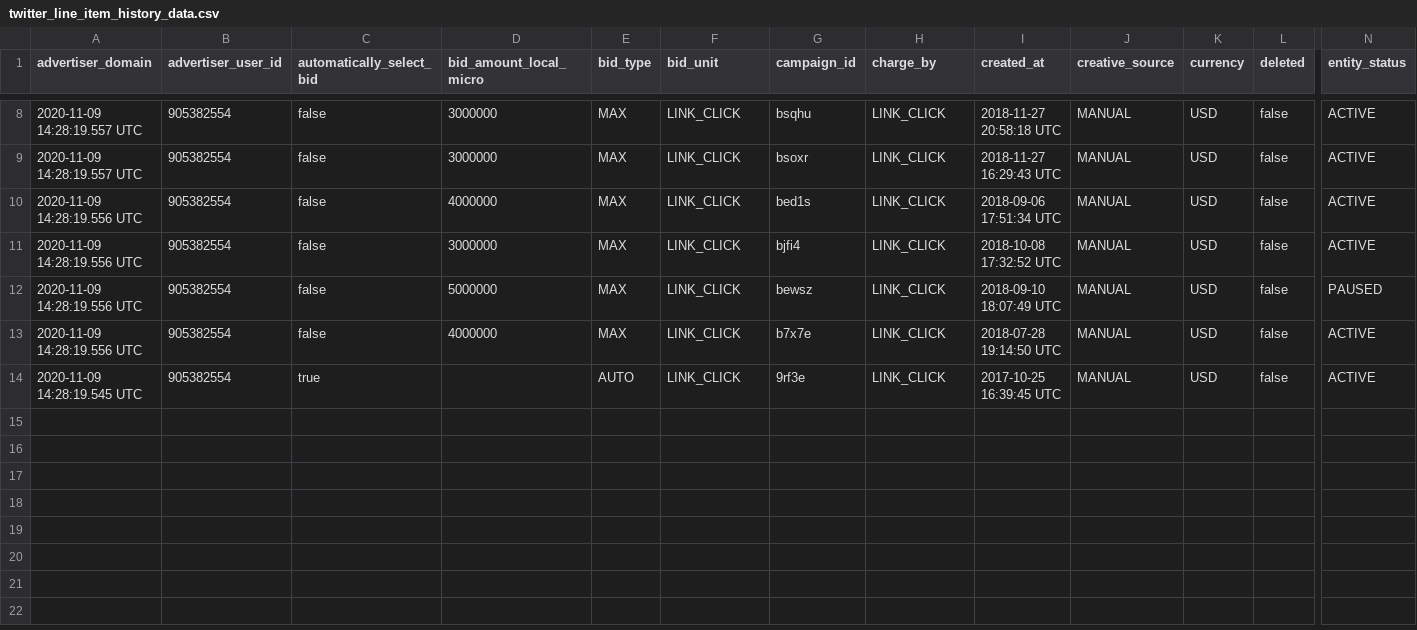
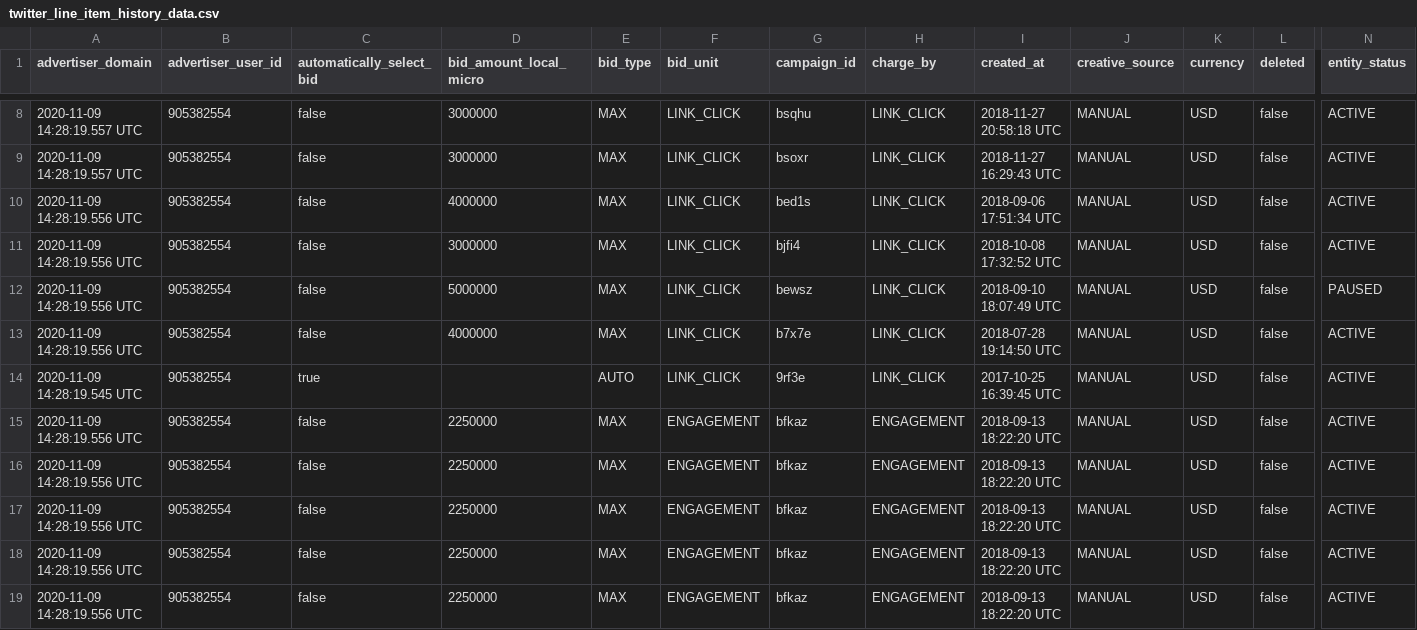
Before and after one commit to fivetran/dbt_twitter, a CSV file: integration_tests/seeds/twitter_line_item_history_data.csv, drawn as a sheet; only a part is shown, gaps mark what is left out; rows hold the shown columns only; the diff names each change by its address in the sheet, - before the commit and + after, or states it on an @@ line.

Commit message:
Add account currency to the account report
dbt_ad_reporting needs account currency at every level so spend in the
combined tables can be grouped by currency (GA-1043192). Twitter ad
accounts have no currency field; the account report was the only end
model without one.

- Derive currency per account from the latest version of its campaigns
  (deleted included, as X fixes an account's currency at creation),
  null if they disagree; join it into twitter_ads__account_report
  (group_by 14 -> 15), document it, and record it in the DECISIONLOG
- Seeds: add missing campaigns, line items and a promoted tweet
  (tweet_id left blank so the URL report is unchanged)
- Bump to v1.5.0 with .changes/1.5.0.yml

```diff
--- a/integration_tests/seeds/twitter_line_item_history_data.csv
+++ b/integration_tests/seeds/twitter_line_item_history_data.csv
+row 15: 2020-11-09 14:28:19.556 UTC | 905382554 | false | 2250000 | MAX | ENGAGEMENT | bfkaz | ENGAGEMENT | 2018-09-13 18:22:20 UTC | MANUAL | USD | false | ACTIVE
+row 16: 2020-11-09 14:28:19.556 UTC | 905382554 | false | 2250000 | MAX | ENGAGEMENT | bfkaz | ENGAGEMENT | 2018-09-13 18:22:20 UTC | MANUAL | USD | false | ACTIVE
+row 17: 2020-11-09 14:28:19.556 UTC | 905382554 | false | 2250000 | MAX | ENGAGEMENT | bfkaz | ENGAGEMENT | 2018-09-13 18:22:20 UTC | MANUAL | USD | false | ACTIVE
+row 18: 2020-11-09 14:28:19.556 UTC | 905382554 | false | 2250000 | MAX | ENGAGEMENT | bfkaz | ENGAGEMENT | 2018-09-13 18:22:20 UTC | MANUAL | USD | false | ACTIVE
+row 19: 2020-11-09 14:28:19.556 UTC | 905382554 | false | 2250000 | MAX | ENGAGEMENT | bfkaz | ENGAGEMENT | 2018-09-13 18:22:20 UTC | MANUAL | USD | false | ACTIVE
```
Also changed, not shown: integration_tests/seeds/twitter_campaign_history_data.csv, integration_tests/seeds/twitter_promoted_tweet_history_data.csv, 7 other files.
